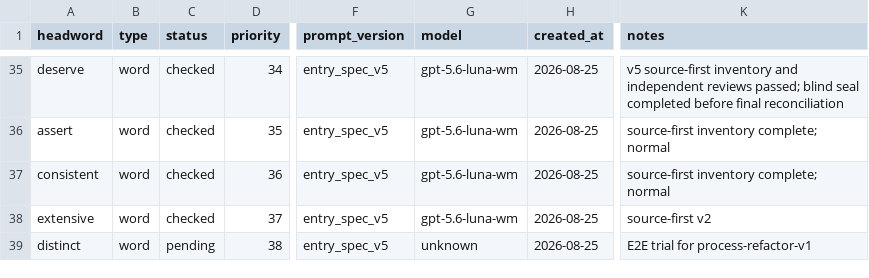
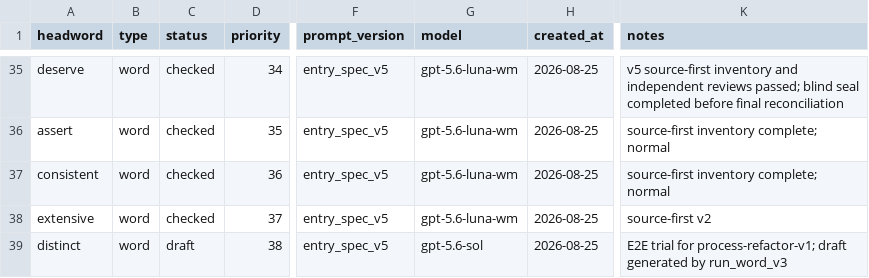
Before and after one commit to Kyapya/english-dictionary, a CSV file: queue/words.csv, drawn as a sheet; only a part is shown, gaps mark what is left out; the diff names each change by its address in the sheet, - before the commit and + after, or states it on an @@ line.

Commit message:
entry(distinct): save E2E draft checkpoint

```diff
--- a/queue/words.csv
+++ b/queue/words.csv
-C39 (status): pending
+C39 (status): draft
-G39 (model): unknown
+G39 (model): gpt-5.6-sol
-K39 (notes): …trial for process-refactor-v1
+K39 (notes): …trial for process-refactor-v1; draft generated by run_word_v3
```
Also changed, not shown: 3 other files.
